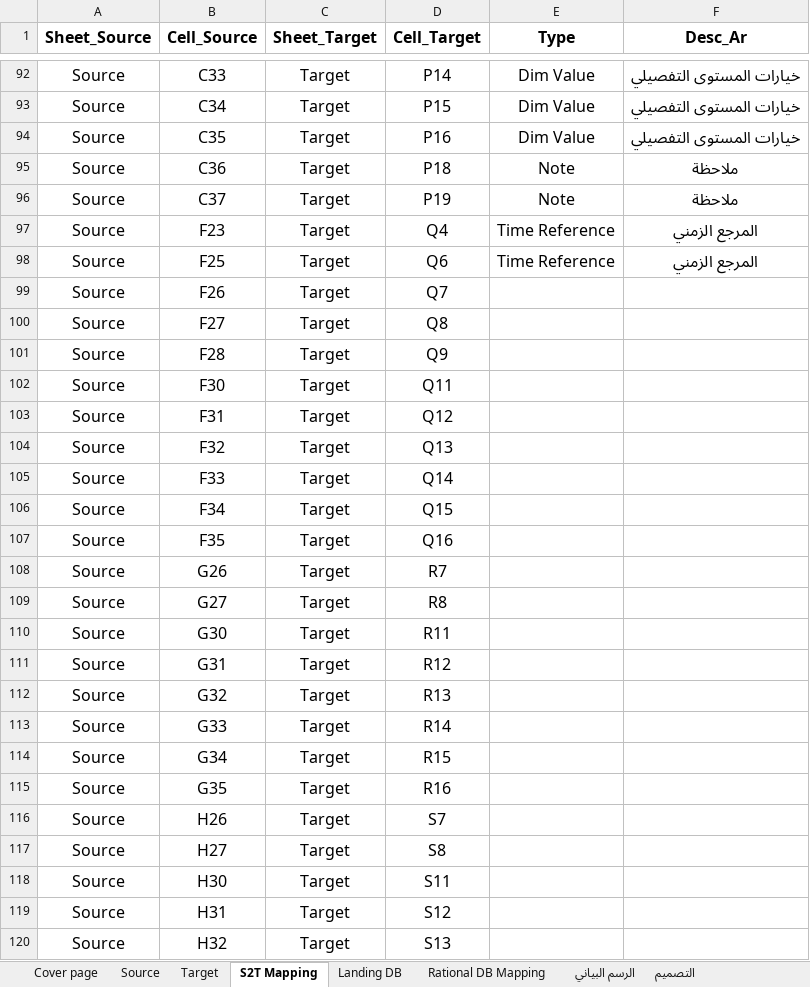
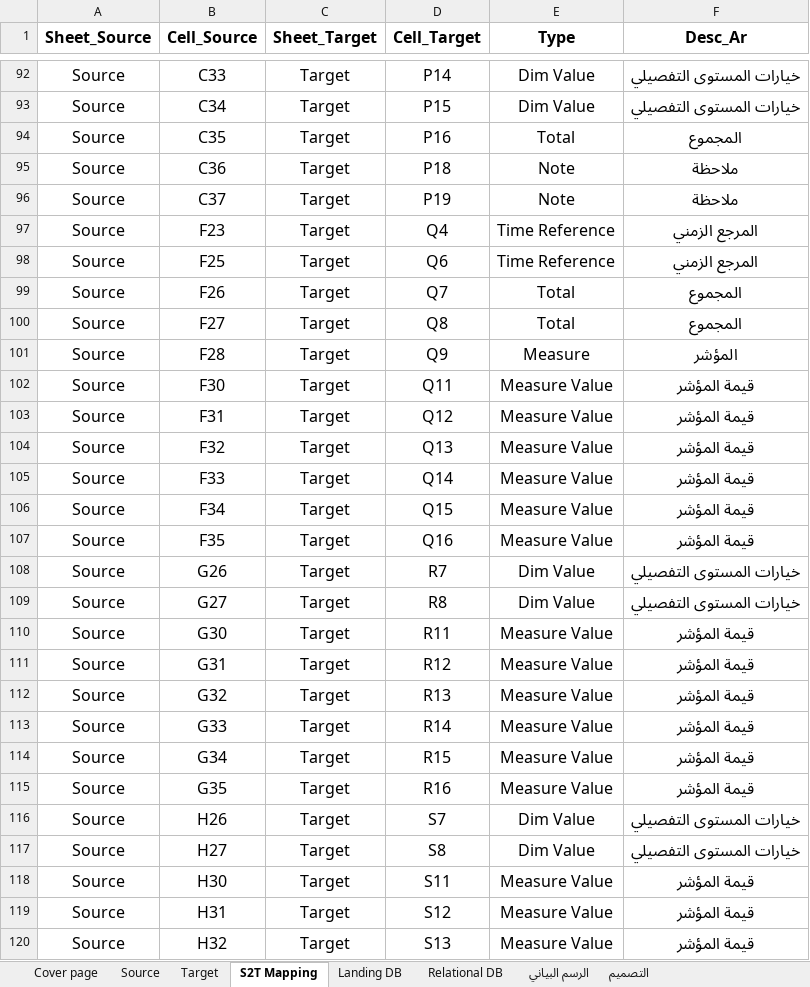
Before and after one commit to workAccountRS/ExcelPoc, an Excel workbook: testFile.xlsx, sheet S2T Mapping, drawn as a sheet; only a part is shown, gaps mark what is left out; values as stored, in another font and other column widths than the file's, no borders; the diff covers the shown part only; the diff names each change by its address in the sheet, - before the commit and + after, or states it on an @@ line.

```diff
--- a/testFile.xlsx (sheet S2T Mapping)
+++ b/testFile.xlsx (sheet S2T Mapping)
-sheet tab: Rational DB Mapping
+sheet tab: Relational DB
-E94 (Type): Dim Value
+E94 (Type): Total
-F94 (Desc_Ar): خيارات المستوى التفصيلي
+F94 (Desc_Ar): المجموع
-E99:E100 (Type): (empty)
+E99:E100 (Type): Total
-F99:F100 (Desc_Ar): (empty)
+F99:F100 (Desc_Ar): المجموع
-E101 (Type): (empty)
+E101 (Type): Measure
-F101 (Desc_Ar): (empty)
+F101 (Desc_Ar): المؤشر
-E102:E107 (Type): (empty)
+E102:E107 (Type): Measure Value
-F102:F107 (Desc_Ar): (empty)
+F102:F107 (Desc_Ar): قيمة المؤشر
-E108:E109 (Type): (empty)
+E108:E109 (Type): Dim Value
-F108:F109 (Desc_Ar): (empty)
+F108:F109 (Desc_Ar): خيارات المستوى التفصيلي
-E110:E115 (Type): (empty)
+E110:E115 (Type): Measure Value
-F110:F115 (Desc_Ar): (empty)
+F110:F115 (Desc_Ar): قيمة المؤشر
-E116:E117 (Type): (empty)
+E116:E117 (Type): Dim Value
-F116:F117 (Desc_Ar): (empty)
+F116:F117 (Desc_Ar): خيارات المستوى التفصيلي
-E118:E120 (Type): (empty)
+E118:E120 (Type): Measure Value
-F118:F120 (Desc_Ar): (empty)
+F118:F120 (Desc_Ar): قيمة المؤشر
```
Also changed, not shown: 90 edited cells elsewhere in this sheet, sheet Landing DB, sheet Relational DB, sheet Source, sheet Target, charts or pictures, 8 other files.
